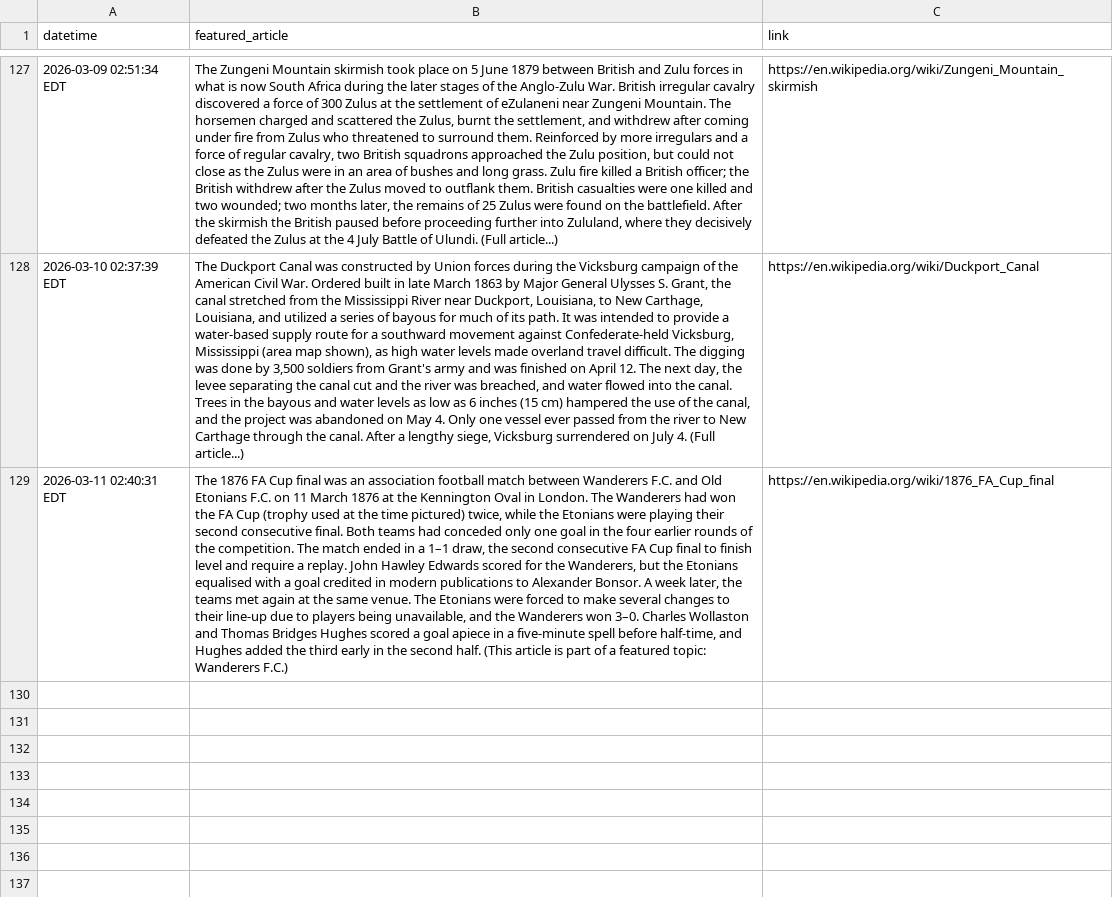
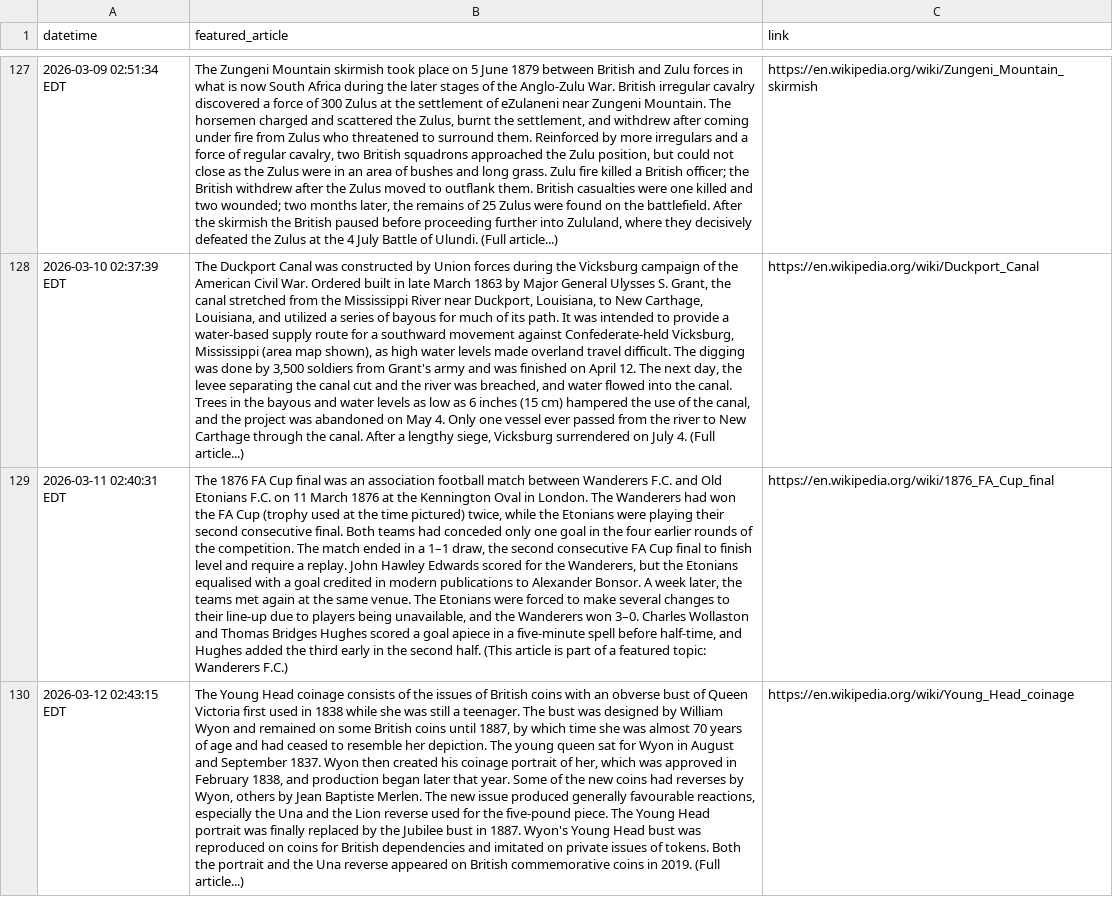
Before and after one commit to endri7k/wikipedia_daily, a CSV file: data/wikipedia_daily.csv, drawn as a sheet; only a part is shown, gaps mark what is left out; the diff names each change by its address in the sheet, - before the commit and + after, or states it on an @@ line.

```diff
--- a/data/wikipedia_daily.csv
+++ b/data/wikipedia_daily.csv
+row 130: 2026-03-12 02:43:15 EDT | The Young Head coinage consists of the issues of British coins with an obverse bust of Queen Victoria first used in 1838 while she was still a teenager. The bust was designed by William Wyon and remained on some British coins until 1887, by which time she was almost 70 years of age and had ceased to resemble her depiction. The young queen sat for Wyon in August and September 1837. Wyon then created his coinage portrait of her, which was approved in February 1838, and production began later that year. Some of the new coins had reverses by Wyon, others by Jean Baptiste Merlen. The new issue produced generally favourable reactions, especially the Una and the Lion reverse used for the five-pound piece. The Young Head portrait was finally replaced by the Jubilee bust in 1887. Wyon's Young Head bust was reproduced on coins for British dependencies and imitated on private issues of tokens. Both the portrait and the Una reverse appeared on British commemorative coins in 2019. (Full article...) | https://en.wikipedia.org/wiki/Young_Head_coinage
```
